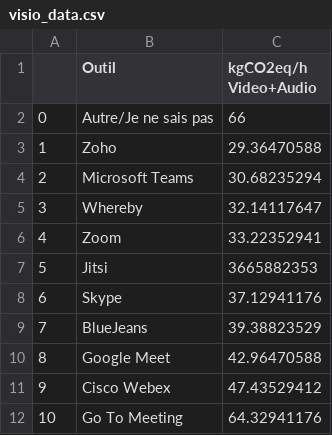
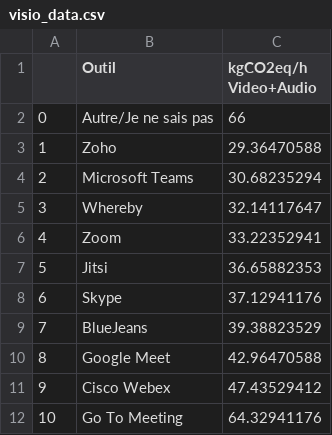
Before and after one commit to HelenaCanever/carbon_footprint_calculator, a CSV file: data/visio_data.csv, drawn as a sheet.

Commit message:
Update visio_data.csv

```diff
--- a/data/visio_data.csv
+++ b/data/visio_data.csv
@@ -6,3 +6,3 @@
 4,Zoom,33.22352941
-5,Jitsi,3665882353
+5,Jitsi,36.65882353
 6,Skype,37.12941176
```
